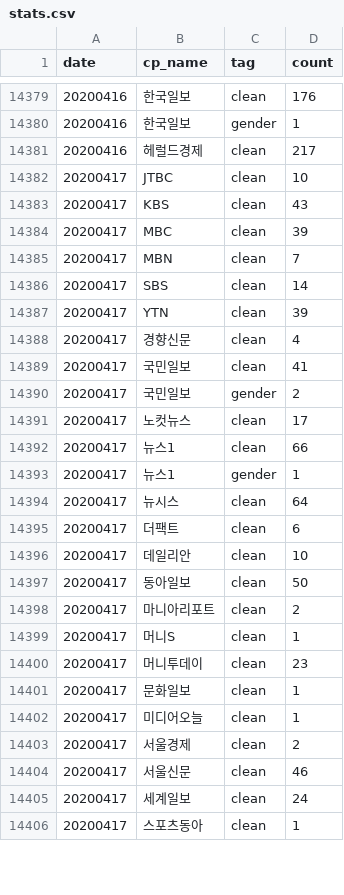
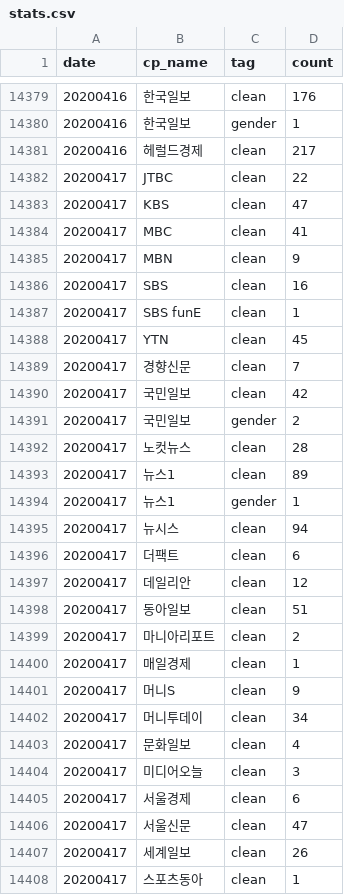
Before and after one commit to newshunter12/done-it-again, a CSV file: _data/stats.csv, drawn as a sheet; only a part is shown, gaps mark what is left out; the diff covers the shown part only.

```diff
--- a/_data/stats.csv
+++ b/_data/stats.csv
@@ -14381,26 +14381,28 @@ date,cp_name,tag,count
 20200416,헤럴드경제,clean,217
-20200417,JTBC,clean,10
-20200417,KBS,clean,43
-20200417,MBC,clean,39
-20200417,MBN,clean,7
-20200417,SBS,clean,14
-20200417,YTN,clean,39
-20200417,경향신문,clean,4
-20200417,국민일보,clean,41
+20200417,JTBC,clean,22
+20200417,KBS,clean,47
+20200417,MBC,clean,41
+20200417,MBN,clean,9
+20200417,SBS,clean,16
+20200417,SBS funE,clean,1
+20200417,YTN,clean,45
+20200417,경향신문,clean,7
+20200417,국민일보,clean,42
 20200417,국민일보,gender,2
-20200417,노컷뉴스,clean,17
-20200417,뉴스1,clean,66
+20200417,노컷뉴스,clean,28
+20200417,뉴스1,clean,89
 20200417,뉴스1,gender,1
-20200417,뉴시스,clean,64
+20200417,뉴시스,clean,94
 20200417,더팩트,clean,6
-20200417,데일리안,clean,10
-20200417,동아일보,clean,50
+20200417,데일리안,clean,12
+20200417,동아일보,clean,51
 20200417,마니아리포트,clean,2
-20200417,머니S,clean,1
-20200417,머니투데이,clean,23
-20200417,문화일보,clean,1
-20200417,미디어오늘,clean,1
-20200417,서울경제,clean,2
-20200417,서울신문,clean,46
-20200417,세계일보,clean,24
+20200417,매일경제,clean,1
+20200417,머니S,clean,9
+20200417,머니투데이,clean,34
+20200417,문화일보,clean,4
+20200417,미디어오늘,clean,3
+20200417,서울경제,clean,6
+20200417,서울신문,clean,47
+20200417,세계일보,clean,26
 20200417,스포츠동아,clean,1
```
Also changed, not shown: 4 added rows and 14 edited cells elsewhere in this file, _data/stats_best_cps.csv, _data/stats_daily.csv, 1 other file.
